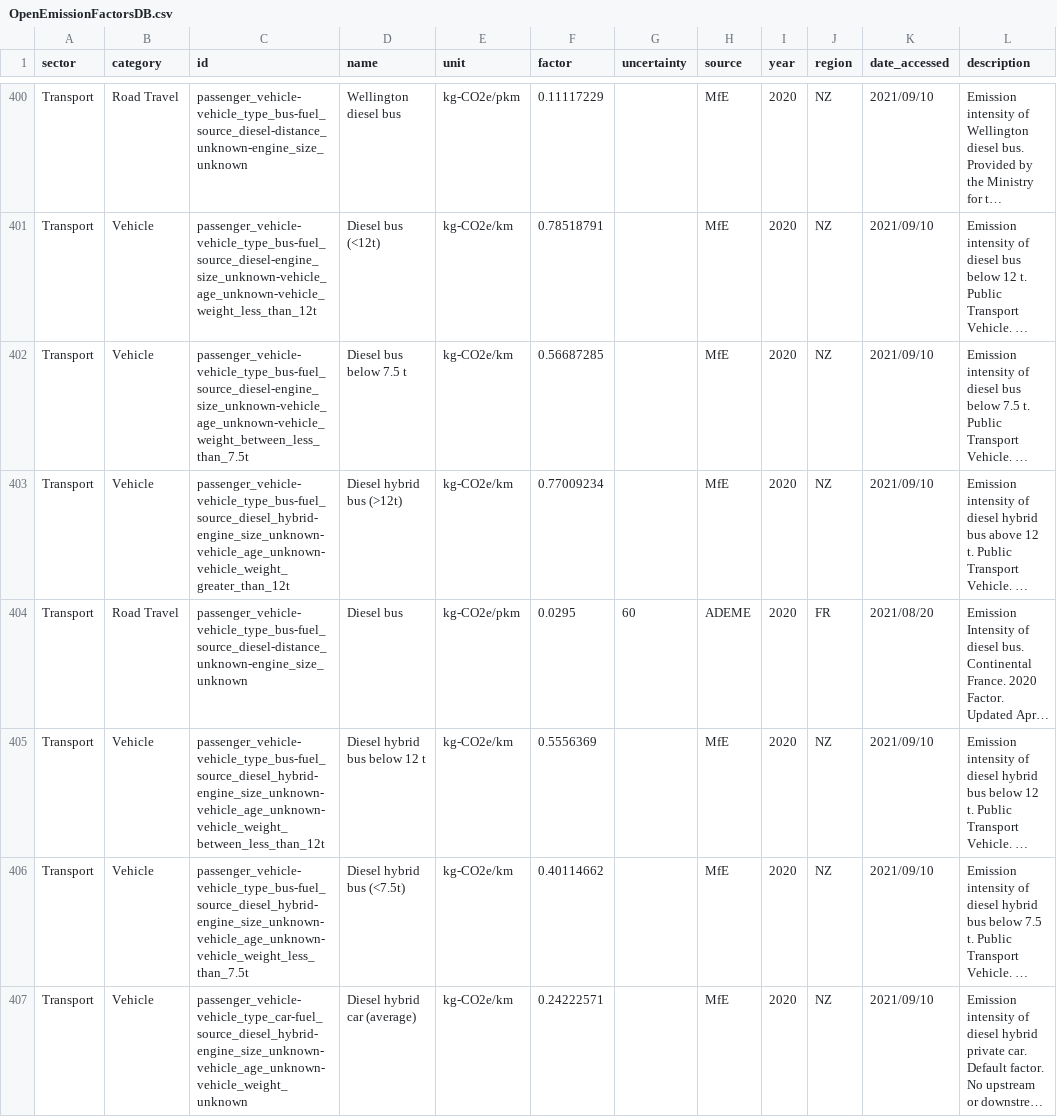
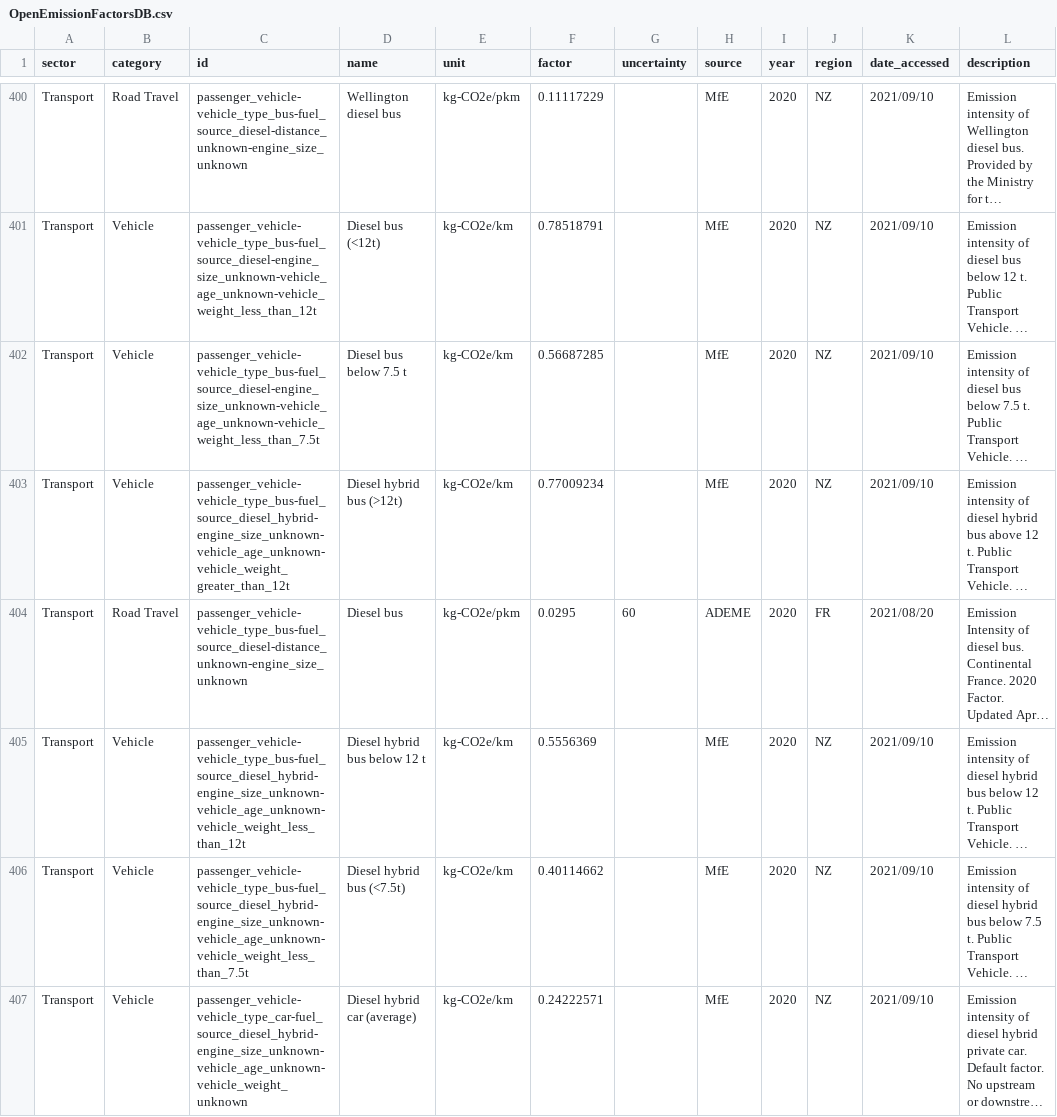
Before and after one commit to climatiq/Open-Emission-Factors-DB, a CSV file: OpenEmissionFactorsDB.csv, drawn as a sheet; only a part is shown, gaps mark what is left out; long unchanged cells end in …; the diff names each change by its address in the sheet, - before the commit and + after, or states it on an @@ line.

Commit message:
2 small changes in the IDs

```diff
--- a/OpenEmissionFactorsDB.csv
+++ b/OpenEmissionFactorsDB.csv
-C402 (id): passenger_vehicle-vehicle_type_bus-fuel_source_diesel-engine_size_unknown-vehicle_age_unknown-vehicle_weight_between_less_than_7.5t
+C402 (id): passenger_vehicle-vehicle_type_bus-fuel_source_diesel-engine_size_unknown-vehicle_age_unknown-vehicle_weight_less_than_7.5t
-C405 (id): passenger_vehicle-vehicle_type_bus-fuel_source_diesel_hybrid-engine_size_unknown-vehicle_age_unknown-vehicle_weight_between_less_than_12t
+C405 (id): passenger_vehicle-vehicle_type_bus-fuel_source_diesel_hybrid-engine_size_unknown-vehicle_age_unknown-vehicle_weight_less_than_12t
```
